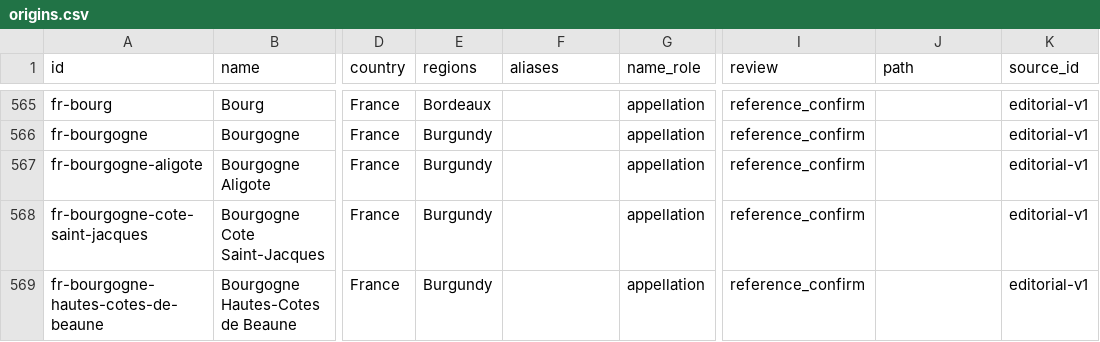
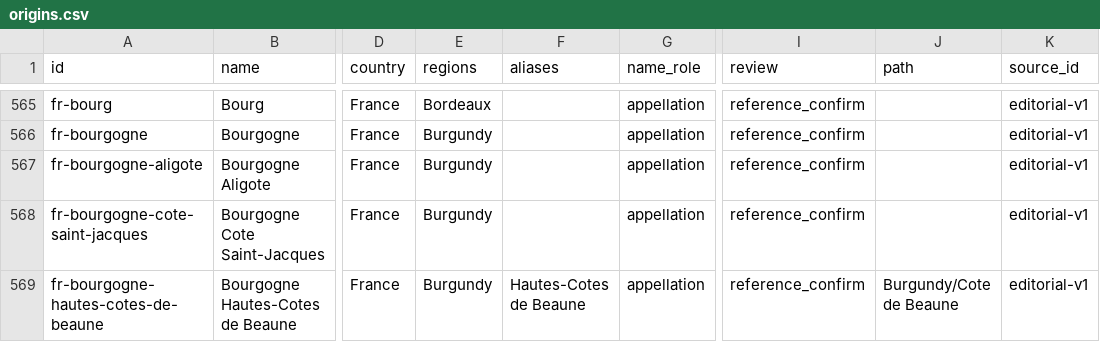
Before and after one commit to n8rtz/Wine-Manager-Android, a CSV file: data/wine-knowledge/origins.csv, drawn as a sheet; only a part is shown, gaps mark what is left out; the diff covers the shown part only; the diff names each change by its address in the sheet, - before the commit and + after, or states it on an @@ line.

```diff
--- a/data/wine-knowledge/origins.csv
+++ b/data/wine-knowledge/origins.csv
-F569 (aliases): (empty)
+F569 (aliases): Hautes-Cotes de Beaune
-J569 (path): (empty)
+J569 (path): Burgundy/Cote de Beaune
```
Also changed, not shown: 2 added rows and 6 edited cells elsewhere in this file, 17 other files.
